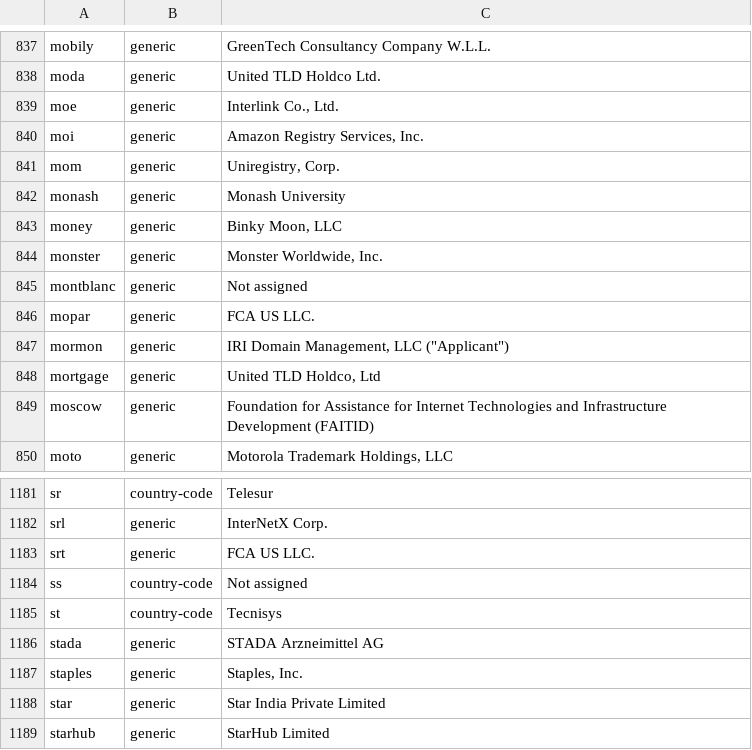
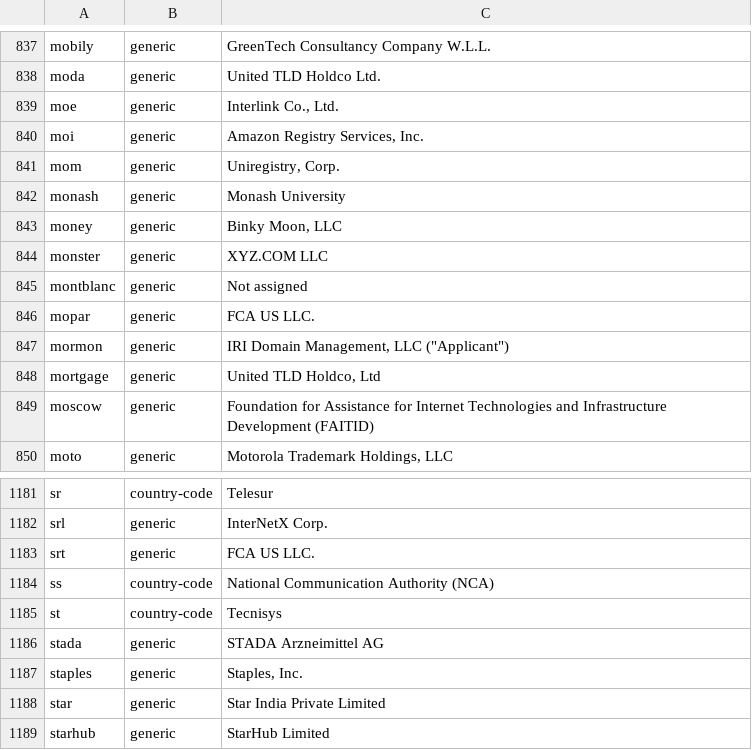
Before and after one commit to nojimage/tld-crawler, a CSV file: data/tld.csv, drawn as a sheet; only a part is shown, gaps mark what is left out.

```diff
--- a/data/tld.csv
+++ b/data/tld.csv
@@ -861,3 +861,3 @@ monash,generic,"Monash University"
 money,generic,"Binky Moon, LLC"
-monster,generic,"Monster Worldwide, Inc."
+monster,generic,"XYZ.COM LLC"
 montblanc,generic,"Not assigned"
@@ -1210,3 +1210,3 @@ srl,generic,"InterNetX Corp."
 srt,generic,"FCA US LLC."
-ss,country-code,"Not assigned"
+ss,country-code,"National Communication Authority (NCA)"
 st,country-code,Tecnisys
```
Also changed, not shown: 2 other files.
